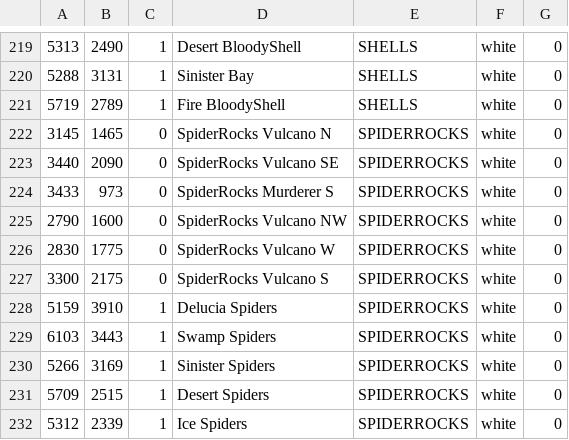
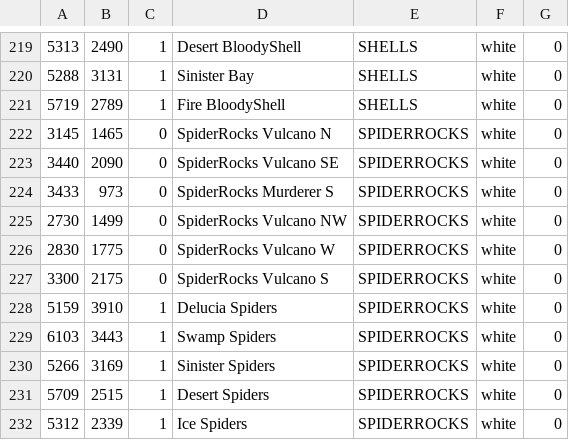
Before and after one commit to giga487/Converter-Enhanced-WorldMap, a CSV file: UOMARS.csv, drawn as a sheet; only a part is shown, gaps mark what is left out.

Commit message:
Update UOMARS.csv

```diff
--- a/UOMARS.csv
+++ b/UOMARS.csv
@@ -224,3 +224,3 @@
 3433,973,0,  SpiderRocks Murderer S,SPIDERROCKS,white,0
-2790,1600,0,  SpiderRocks Vulcano NW,SPIDERROCKS,white,0
+2730,1499,0,  SpiderRocks Vulcano NW,SPIDERROCKS,white,0
 2830,1775,0,  SpiderRocks Vulcano W,SPIDERROCKS,white,0
```
